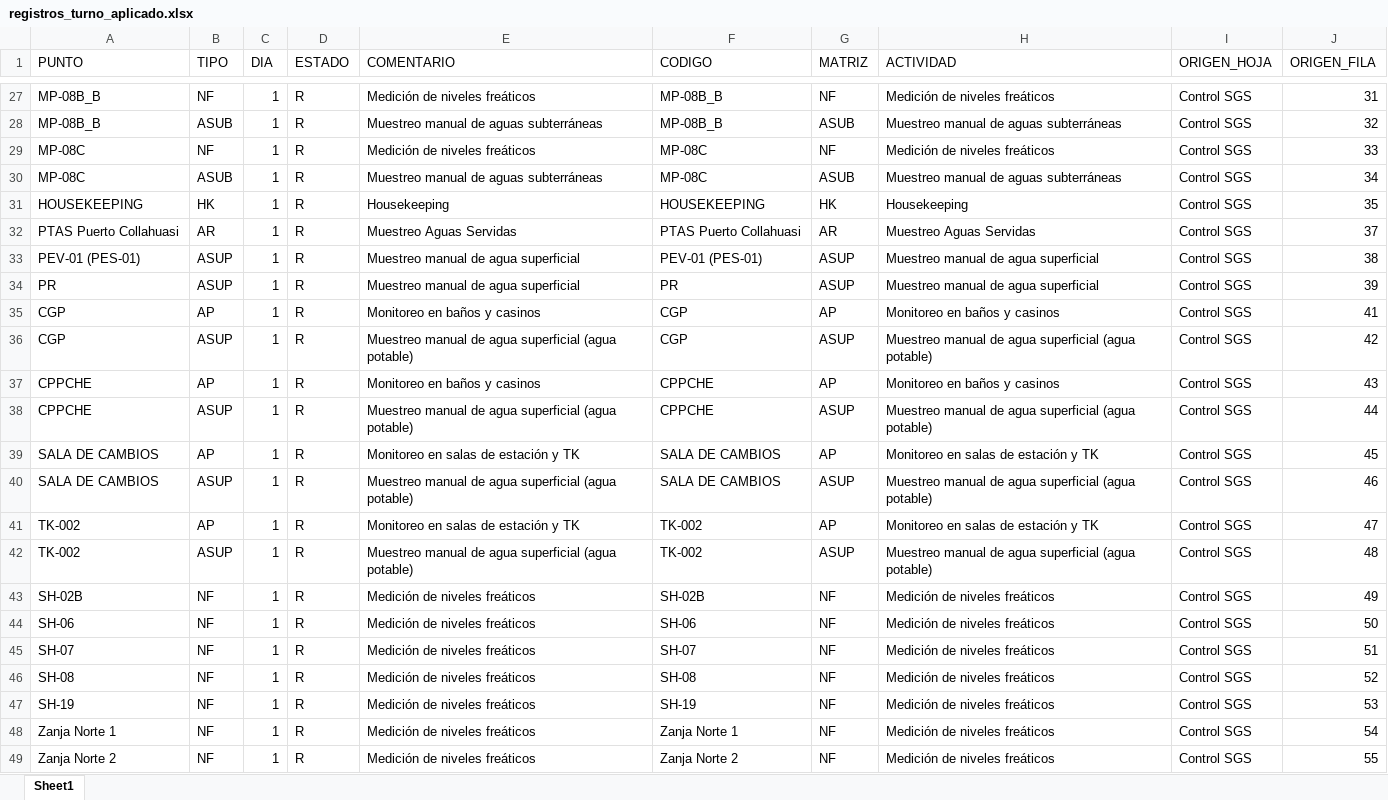
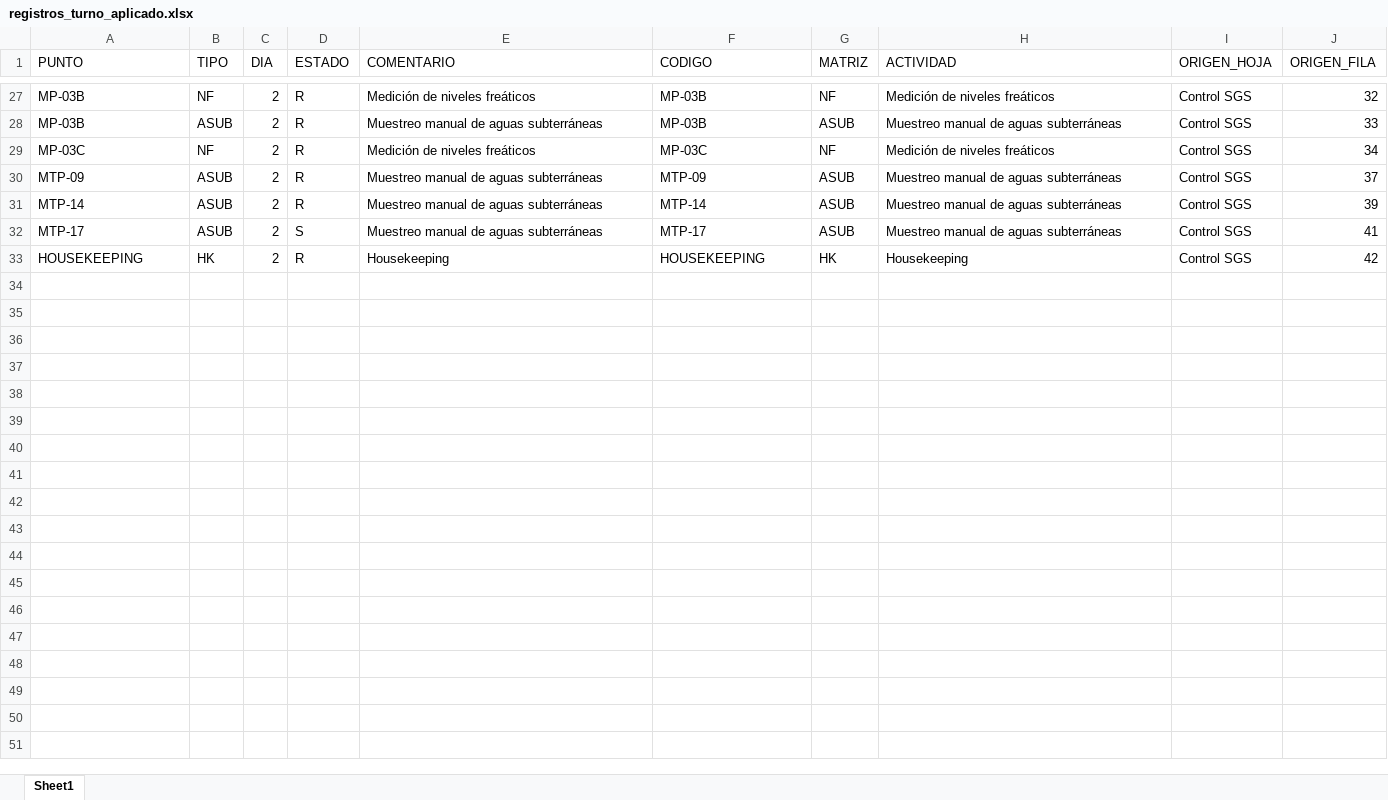
Before and after one commit to sofia-esperanza/automatizador_cierre_ot, an Excel workbook: output/_temp/etapa_2_actualizacion_mensual/_interno/registros_turno_aplicado.xlsx, sheet Sheet1, drawn as a sheet; only a part is shown, gaps mark what is left out; values as stored, in another font and other column widths than the file's, no borders; removed rows and columns are numbered as before the commit, all else as after; the diff covers the shown part only; the diff names each change by its address in the sheet, - before the commit and + after, or states it on an @@ line.

```diff
--- a/output/_temp/etapa_2_actualizacion_mensual/_interno/registros_turno_aplicado.xlsx (sheet Sheet1)
+++ b/output/_temp/etapa_2_actualizacion_mensual/_interno/registros_turno_aplicado.xlsx (sheet Sheet1)
-A27:A28 (PUNTO): MP-08B_B
+A27:A28 (PUNTO): MP-03B
-C27:C30 (DIA): 1
+C27:C30 (DIA): 2
-F27:F28 (CODIGO): MP-08B_B
+F27:F28 (CODIGO): MP-03B
-J27 (ORIGEN_FILA): 31
+J27 (ORIGEN_FILA): 32
-J28 (ORIGEN_FILA): 32
+J28 (ORIGEN_FILA): 33
-A29 (PUNTO): MP-08C
+A29 (PUNTO): MP-03C
-F29 (CODIGO): MP-08C
+F29 (CODIGO): MP-03C
-J29 (ORIGEN_FILA): 33
+J29 (ORIGEN_FILA): 34
-A30 (PUNTO): MP-08C
+A30 (PUNTO): MTP-09
-F30 (CODIGO): MP-08C
+F30 (CODIGO): MTP-09
-J30 (ORIGEN_FILA): 34
+J30 (ORIGEN_FILA): 37
+row 31: MTP-14 | ASUB | 2 | R | Muestreo manual de aguas subterráneas | MTP-14 | ASUB | Muestreo manual de aguas subterráneas | Control SGS | 39
+row 32: MTP-17 | ASUB | 2 | S | Muestreo manual de aguas subterráneas | MTP-17 | ASUB | Muestreo manual de aguas subterráneas | Control SGS | 41
-C33 (DIA): 1
+C33 (DIA): 2
-J33 (ORIGEN_FILA): 35
+J33 (ORIGEN_FILA): 42
-row 32: PTAS Puerto Collahuasi | AR | 1 | R | Muestreo Aguas Servidas | PTAS Puerto Collahuasi | AR | Muestreo Aguas Servidas | Control SGS | 37
-row 33: PEV-01 (PES-01) | ASUP | 1 | R | Muestreo manual de agua superficial | PEV-01 (PES-01) | ASUP | Muestreo manual de agua superficial | Control SGS | 38
-row 34: PR | ASUP | 1 | R | Muestreo manual de agua superficial | PR | ASUP | Muestreo manual de agua superficial | Control SGS | 39
-row 35: CGP | AP | 1 | R | Monitoreo en baños y casinos | CGP | AP | Monitoreo en baños y casinos | Control SGS | 41
-row 36: CGP | ASUP | 1 | R | Muestreo manual de agua superficial (agua potable) | CGP | ASUP | Muestreo manual de agua superficial (agua potable) | Control SGS | 42
-row 37: CPPCHE | AP | 1 | R | Monitoreo en baños y casinos | CPPCHE | AP | Monitoreo en baños y casinos | Control SGS | 43
-row 38: CPPCHE | ASUP | 1 | R | Muestreo manual de agua superficial (agua potable) | CPPCHE | ASUP | Muestreo manual de agua superficial (agua potable) | Control SGS | 44
-row 39: SALA DE CAMBIOS | AP | 1 | R | Monitoreo en salas de estación y TK | SALA DE CAMBIOS | AP | Monitoreo en salas de estación y TK | Control SGS | 45
-row 40: SALA DE CAMBIOS | ASUP | 1 | R | Muestreo manual de agua superficial (agua potable) | SALA DE CAMBIOS | ASUP | Muestreo manual de agua superficial (agua potable) | Control SGS | 46
-row 41: TK-002 | AP | 1 | R | Monitoreo en salas de estación y TK | TK-002 | AP | Monitoreo en salas de estación y TK | Control SGS | 47
-row 42: TK-002 | ASUP | 1 | R | Muestreo manual de agua superficial (agua potable) | TK-002 | ASUP | Muestreo manual de agua superficial (agua potable) | Control SGS | 48
-row 43: SH-02B | NF | 1 | R | Medición de niveles freáticos | SH-02B | NF | Medición de niveles freáticos | Control SGS | 49
-row 44: SH-06 | NF | 1 | R | Medición de niveles freáticos | SH-06 | NF | Medición de niveles freáticos | Control SGS | 50
-row 45: SH-07 | NF | 1 | R | Medición de niveles freáticos | SH-07 | NF | Medición de niveles freáticos | Control SGS | 51
-row 46: SH-08 | NF | 1 | R | Medición de niveles freáticos | SH-08 | NF | Medición de niveles freáticos | Control SGS | 52
-row 47: SH-19 | NF | 1 | R | Medición de niveles freáticos | SH-19 | NF | Medición de niveles freáticos | Control SGS | 53
-row 48: Zanja Norte 1 | NF | 1 | R | Medición de niveles freáticos | Zanja Norte 1 | NF | Medición de niveles freáticos | Control SGS | 54
-row 49: Zanja Norte 2 | NF | 1 | R | Medición de niveles freáticos | Zanja Norte 2 | NF | Medición de niveles freáticos | Control SGS | 55
```
Also changed, not shown: 2 added rows, 2 removed rows and 54 edited cells elsewhere in this sheet, output/_temp/etapa_2_actualizacion_mensual/_interno/actividades_no_clasificadas.xlsx, output/_temp/etapa_2_actualizacion_mensual/_interno/diagnostico_no_cruzados_rapido.xlsx, 17 other files.
